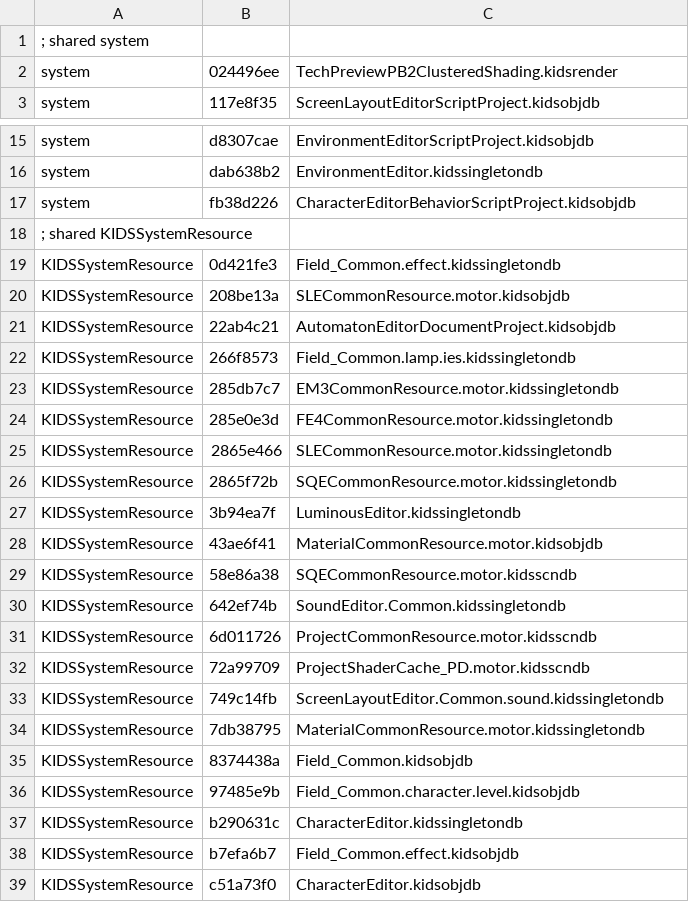
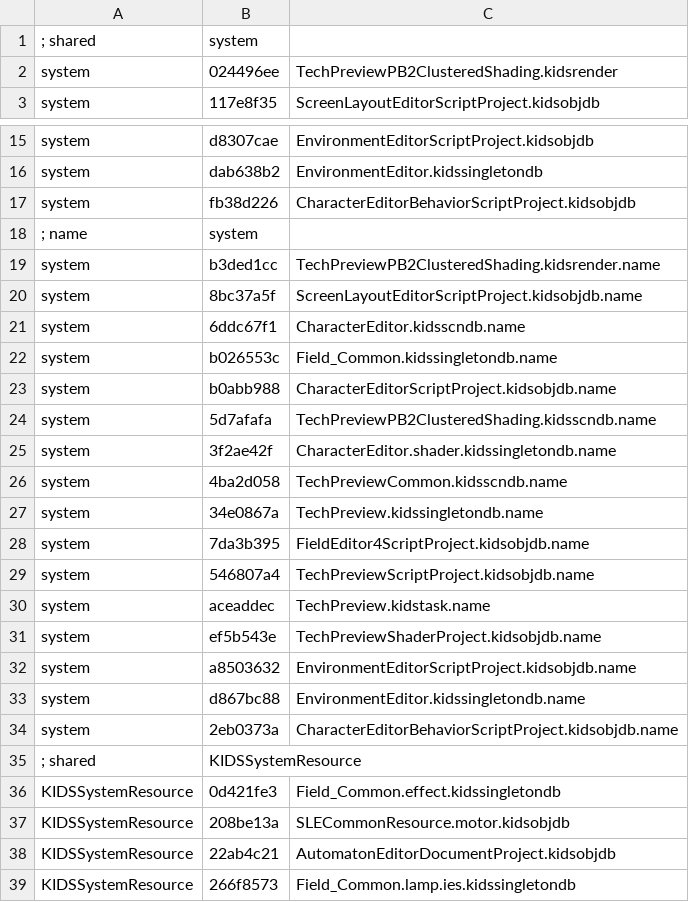
Before and after one commit to yretenai/Cethleann, a CSV file: Cethleann/filelist-RDBShared.csv, drawn as a sheet; only a part is shown, gaps mark what is left out; the shorter side is filled out with more unchanged rows; removed rows and columns are numbered as before the commit, all else as after; the diff covers the shown part only; the diff names each change by its address in the sheet, - before the commit and + after, or states it on an @@ line.

```diff
--- a/Cethleann/filelist-RDBShared.csv
+++ b/Cethleann/filelist-RDBShared.csv
-row 1: ; shared system
+row 1: ; shared | system
-row 18: ; shared KIDSSystemResource
+row 18: ; name | system
+row 19: system | b3ded1cc | TechPreviewPB2ClusteredShading.kidsrender.name
+row 20: system | 8bc37a5f | ScreenLayoutEditorScriptProject.kidsobjdb.name
+row 21: system | 6ddc67f1 | CharacterEditor.kidsscndb.name
+row 22: system | b026553c | Field_Common.kidssingletondb.name
+row 23: system | b0abb988 | CharacterEditorScriptProject.kidsobjdb.name
+row 24: system | 5d7afafa | TechPreviewPB2ClusteredShading.kidsscndb.name
+row 25: system | 3f2ae42f | CharacterEditor.shader.kidssingletondb.name
+row 26: system | 4ba2d058 | TechPreviewCommon.kidsscndb.name
+row 27: system | 34e0867a | TechPreview.kidssingletondb.name
+row 28: system | 7da3b395 | FieldEditor4ScriptProject.kidsobjdb.name
+row 29: system | 546807a4 | TechPreviewScriptProject.kidsobjdb.name
+row 30: system | aceaddec | TechPreview.kidstask.name
+row 31: system | ef5b543e | TechPreviewShaderProject.kidsobjdb.name
+row 32: system | a8503632 | EnvironmentEditorScriptProject.kidsobjdb.name
+row 33: system | d867bc88 | EnvironmentEditor.kidssingletondb.name
+row 34: system | 2eb0373a | CharacterEditorBehaviorScriptProject.kidsobjdb.name
+row 35: ; shared | KIDSSystemResource
```
Also changed, not shown: 36 added rows elsewhere in this file, 23 other files.
